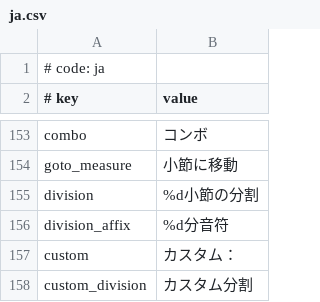
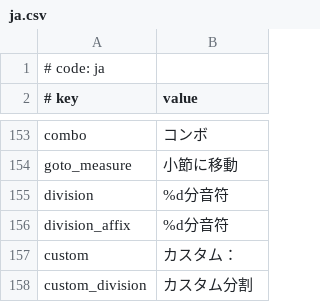
Before and after one commit to crash5band/MikuMikuWorld, a CSV file: MikuMikuWorld/res/i18n/ja.csv, drawn as a sheet; only a part is shown, gaps mark what is left out.

Commit message:
Fix: Fix Japanese translation

```diff
--- a/MikuMikuWorld/res/i18n/ja.csv
+++ b/MikuMikuWorld/res/i18n/ja.csv
@@ -154,3 +154,3 @@ combo, コンボ
 goto_measure, 小節に移動
-division, %d小節の分割
+division, %d分音符
 division_affix, %d分音符
```
